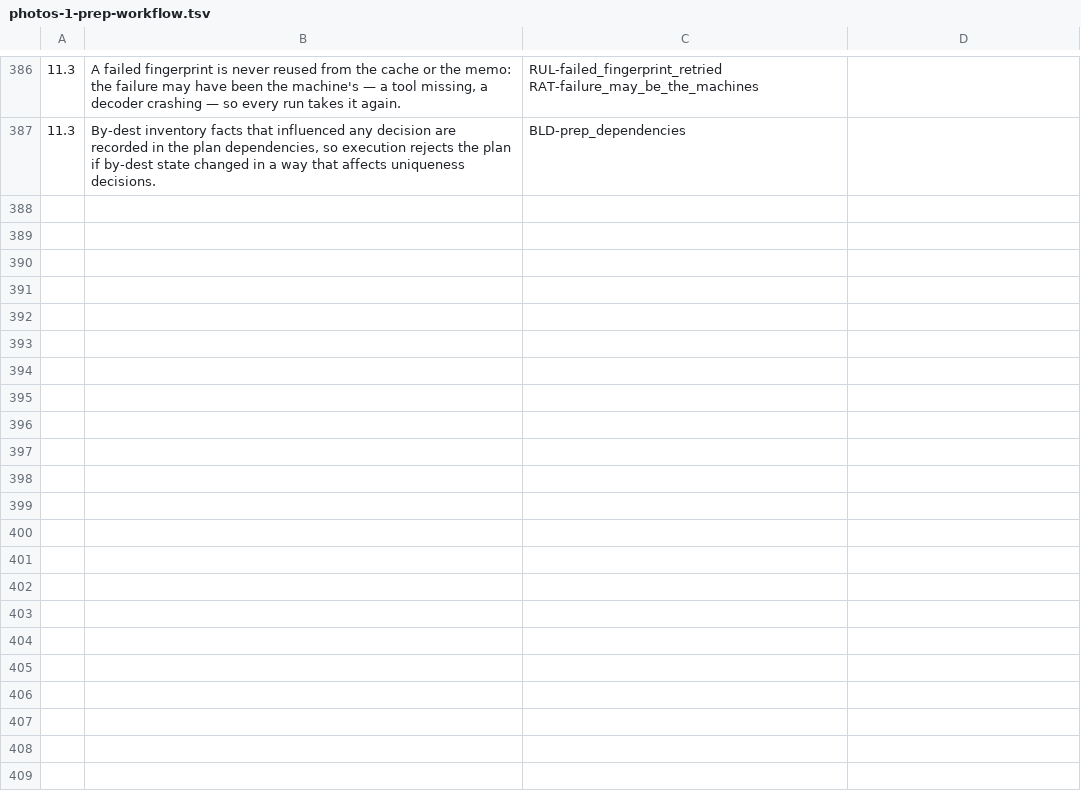
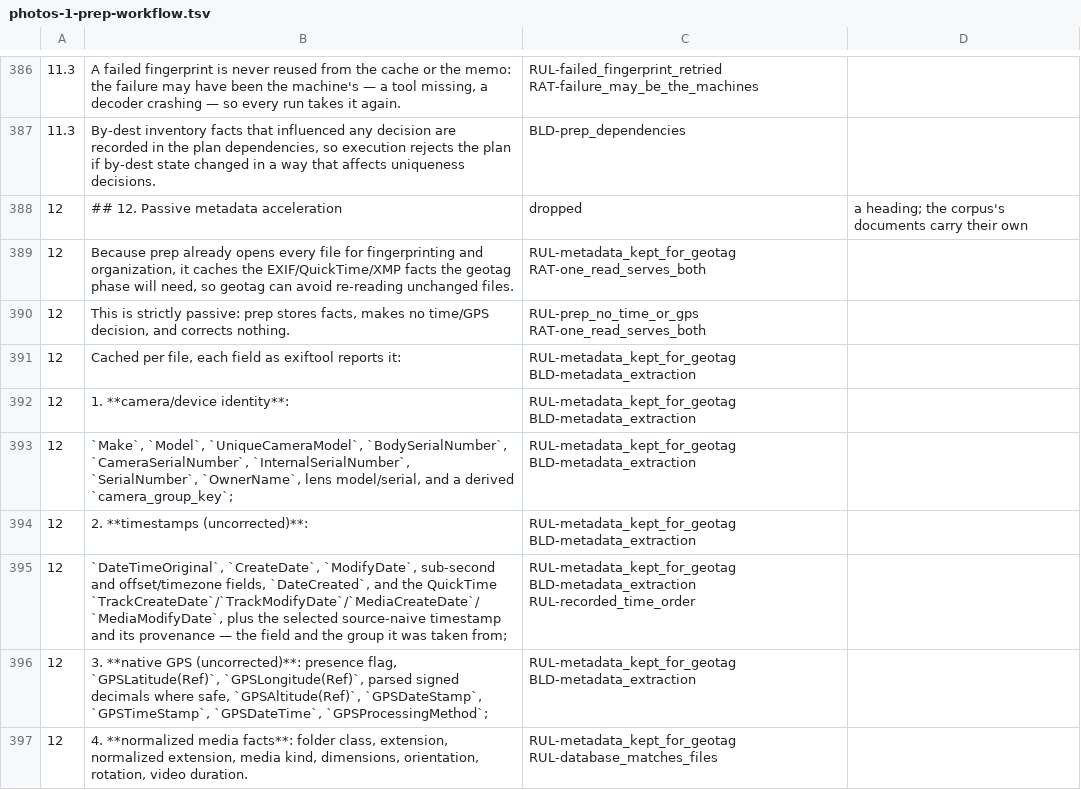
Before and after one commit to sigfridvonshrink/photos-cartographer, a TSV file: spec/conversion/photos-1-prep-workflow.tsv, drawn as a sheet; only a part is shown, gaps mark what is left out; the diff covers the shown part only; the diff names each change by its address in the sheet, - before the commit and + after, or states it on an @@ line.

Commit message:
Convert prep §12 into the corpus: metadata taken from EXIF, then XMP
Prep ran exiftool without group names, so each tag came back once, from
whichever group exiftool itself preferred, and the fields prep looked up
under a group name (XMP:CreateDate, XMP:ModifyDate, QuickTime:CreateDate,
QuickTime:ModifyDate) were never filled. Prep now reads with -G0 and takes
each field from an explicit order: EXIF, XMP, MakerNotes, IPTC, QuickTime,
File, with exiftool's signed Composite value first for the GPS position.
A time field is taken from the first group holding a valid time in it, so
a shutter time missing or a placeholder in EXIF is taken from XMP before
CreateDate is tried. The recorded time's provenance names its group
(EXIF:DateTimeOriginal). The four dead fields are gone; FIELD_SET_VERSION
is 2, so every file is read again.

The raw exiftool payload is no longer kept: nothing read it, the ruling
that a change in how metadata is read means a re-read removed its stated
purpose, and it held the file's metadata as last read, not as it arrived.
CACHE_SCHEMA_VERSION is 3. §12.2's "ambiguous timestamp" count, which
nothing defined, is dropped.

New items (seed): rules that prep keeps the metadata geotag needs, takes
each field from EXIF then XMP first, reuses it only while read the same
way, and reports grouping facts in the handoff; four rationales; build
items for the extraction and the handoff's grouping facts.

```diff
--- a/spec/conversion/photos-1-prep-workflow.tsv
+++ b/spec/conversion/photos-1-prep-workflow.tsv
+row 388: 12 | ## 12. Passive metadata acceleration | dropped | a heading; the corpus's documents carry their own
+row 389: 12 | Because prep already opens every file for fingerprinting and organization, it caches the EXIF/QuickTime/XMP facts the geotag phase will need, so geotag can avoid re-reading unchanged files. | RUL-metadata_kept_for_geotag RAT-one_read_serves_both
+row 390: 12 | This is strictly passive: prep stores facts, makes no time/GPS decision, and corrects nothing. | RUL-prep_no_time_or_gps RAT-one_read_serves_both
+row 391: 12 | Cached per file, each field as exiftool reports it: | RUL-metadata_kept_for_geotag BLD-metadata_extraction
+row 392: 12 | 1. **camera/device identity**: | RUL-metadata_kept_for_geotag BLD-metadata_extraction
+row 393: 12 | `Make`, `Model`, `UniqueCameraModel`, `BodySerialNumber`, `CameraSerialNumber`, `InternalSerialNumber`, `SerialNumber`, `OwnerName`, lens model/serial, and a derived `camera_group_key`; | RUL-metadata_kept_for_geotag BLD-metadata_extraction
+row 394: 12 | 2. **timestamps (uncorrected)**: | RUL-metadata_kept_for_geotag BLD-metadata_extraction
+row 395: 12 | `DateTimeOriginal`, `CreateDate`, `ModifyDate`, sub-second and offset/timezone fields, `DateCreated`, and the QuickTime `TrackCreateDate`/`TrackModifyDate`/`MediaCreateDate`/`MediaModifyDate`, plus the selected source-naive timestamp and its provenance — the field and the group it was taken from; | RUL-metadata_kept_for_geotag BLD-metadata_extraction RUL-recorded_time_order
+row 396: 12 | 3. **native GPS (uncorrected)**: presence flag, `GPSLatitude(Ref)`, `GPSLongitude(Ref)`, parsed signed decimals where safe, `GPSAltitude(Ref)`, `GPSDateStamp`, `GPSTimeStamp`, `GPSDateTime`, `GPSProcessingMethod`; | RUL-metadata_kept_for_geotag BLD-metadata_extraction
+row 397: 12 | 4. **normalized media facts**: folder class, extension, normalized extension, media kind, dimensions, orientation, rotation, video duration. | RUL-metadata_kept_for_geotag RUL-database_matches_files
```
Also changed, not shown: 10 added rows and 1 edited cell elsewhere in this file, 33 other files.
